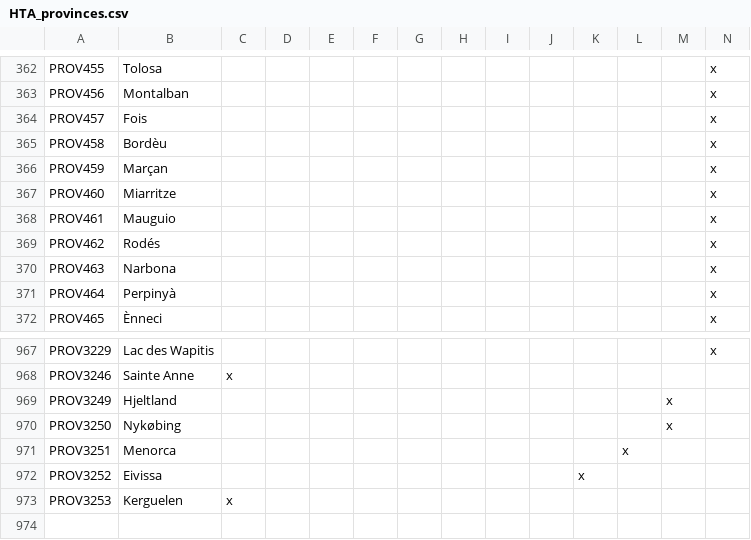
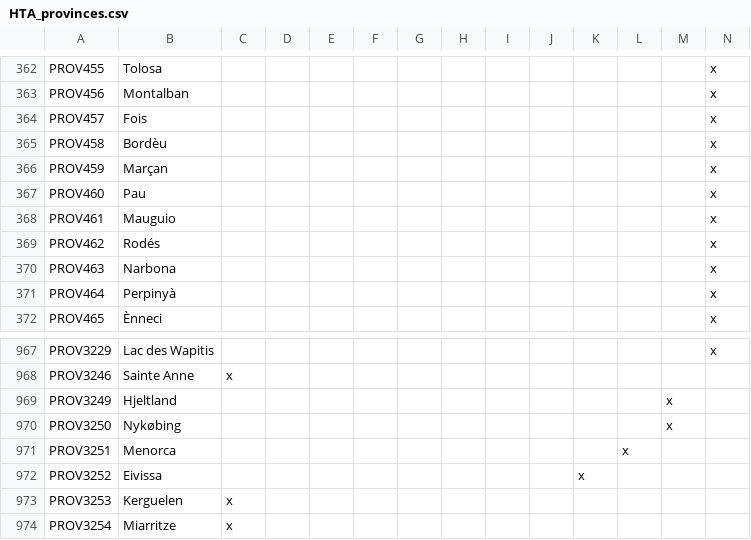
Before and after one commit to Savolainen5/The-Heirs-to-Aquitania, a CSV file: localisation/HTA_provinces.csv, drawn as a sheet; only a part is shown, gaps mark what is left out; rows hold the shown columns only; the diff names each change by its address in the sheet, - before the commit and + after, or states it on an @@ line.

```diff
--- a/localisation/HTA_provinces.csv
+++ b/localisation/HTA_provinces.csv
-B367: Miarritze
+B367: Pau
+row 974: PROV3254 | Miarritze | x
```
Also changed, not shown: localisation/1.1.csv, localisation/HTA_countries.csv, 17 other files.
